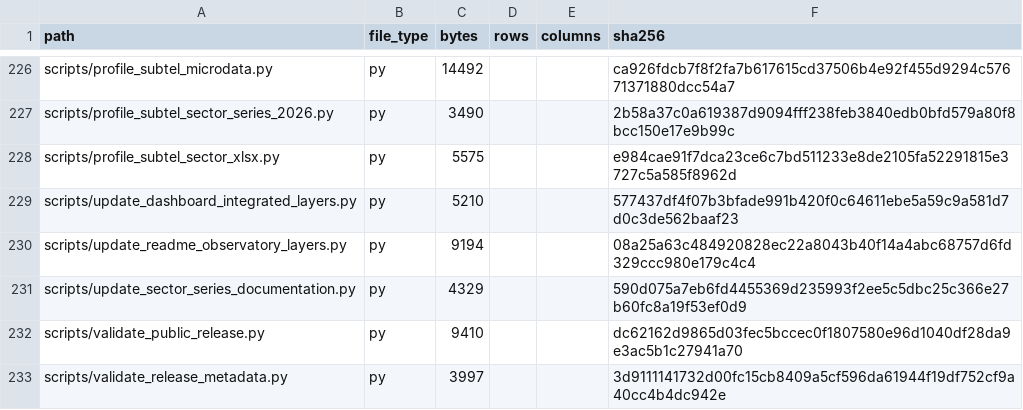
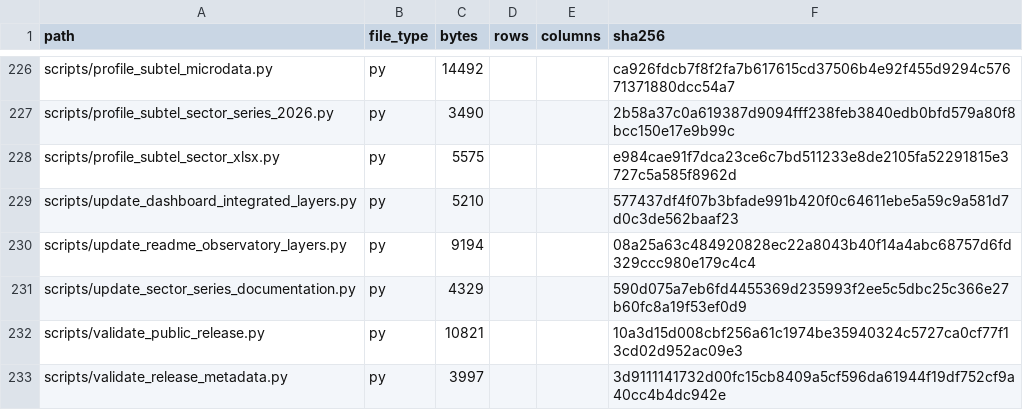
Before and after one commit to selguetagodoy/Chile-Digital-Inclusion, a CSV file: data/metadata/release_manifest.csv, drawn as a sheet; only a part is shown, gaps mark what is left out; the diff covers the shown part only.

```diff
--- a/data/metadata/release_manifest.csv
+++ b/data/metadata/release_manifest.csv
@@ -231,3 +231,3 @@ scripts/update_readme_observatory_layers.py,py,9194,,,08a25a63c484920828ec22a804
 scripts/update_sector_series_documentation.py,py,4329,,,590d075a7eb6fd4455369d235993f2ee5c5dbc25c366e27b60fc8a19f53ef0d9
-scripts/validate_public_release.py,py,9410,,,dc62162d9865d03fec5bccec0f1807580e96d1040df28da9e3ac5b1c27941a70
+scripts/validate_public_release.py,py,10821,,,10a3d15d008cbf256a61c1974be35940324c5727ca0cf77f13cd02d952ac09e3
 scripts/validate_release_metadata.py,py,3997,,,3d9111141732d00fc15cb8409a5cf596da61944f19df752cf9a40cc4b4dc942e
```
Also changed, not shown: 1 added row, 1 removed row and 12 edited cells elsewhere in this file.
